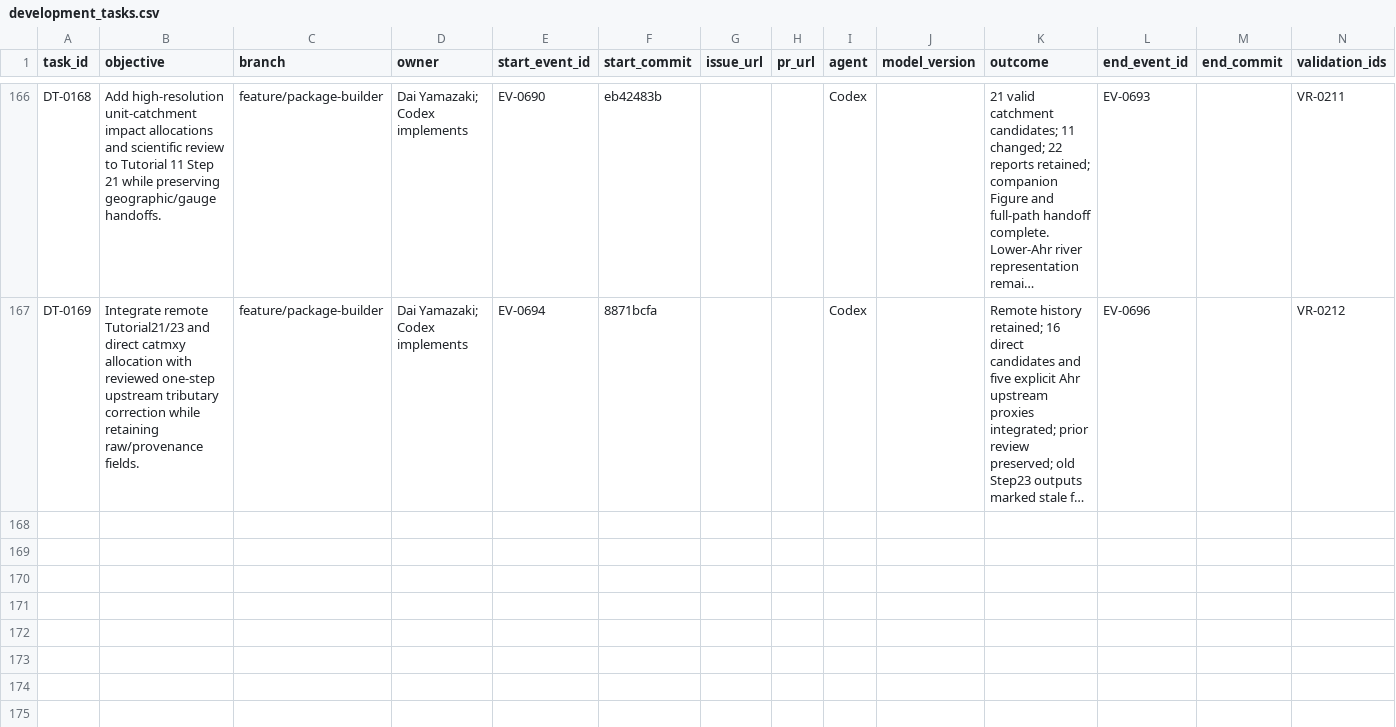
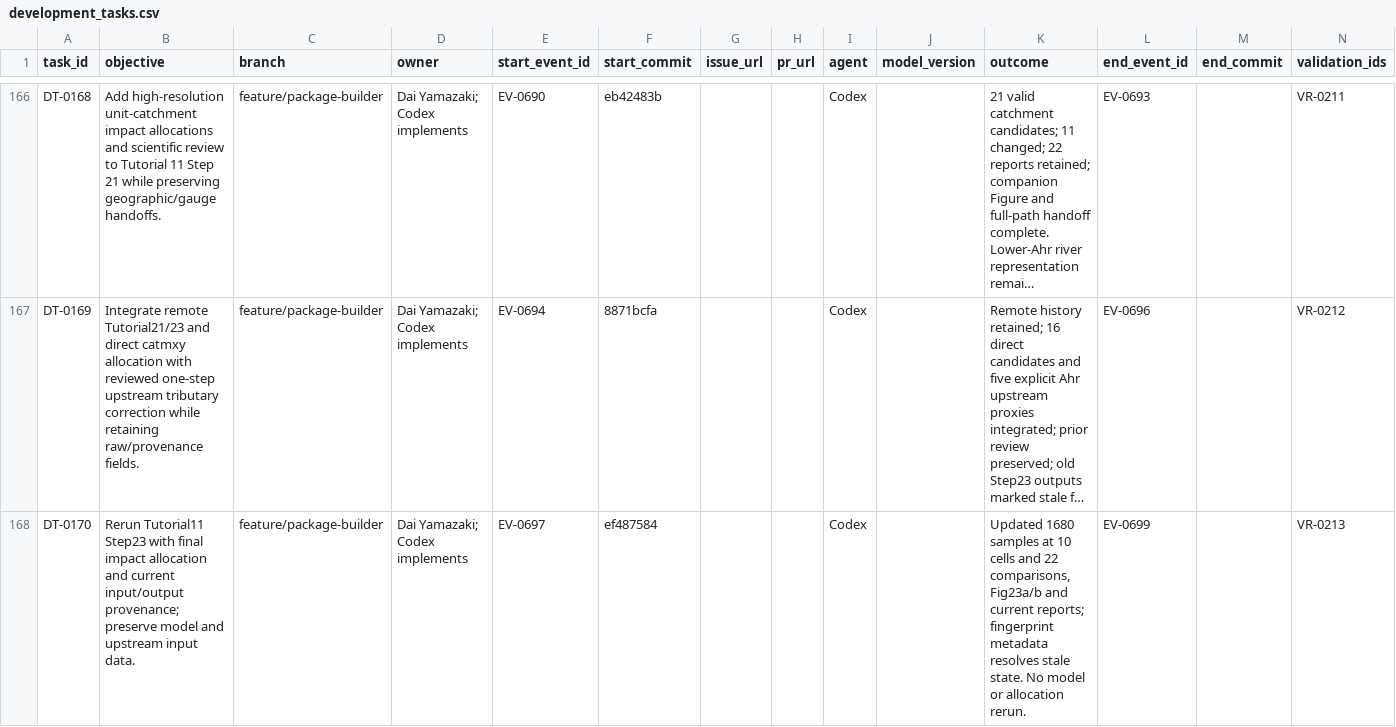
Before and after one commit to global-hydrodynamics/cmf_v5_beta, a CSV file: research/development_tasks.csv, drawn as a sheet; only a part is shown, gaps mark what is left out; long unchanged cells end in …; rows hold the shown columns only; the diff names each change by its address in the sheet, - before the commit and + after, or states it on an @@ line.

```diff
--- a/research/development_tasks.csv
+++ b/research/development_tasks.csv
+row 168: DT-0170 | Rerun Tutorial11 Step23 with final impact allocation and current input/output provenance; preserve model and upstream input data. | feature/package-builder | Dai Yamazaki; Codex implements | EV-0697 | ef487584 |  |  | Codex |  | Updated 1680 samples at 10 cells and 22 comparisons, Fig23a/b and current reports; fingerprint metadata resolves stale state. No model or allocation rerun. | EV-0699 |  | VR-0213
```
Also changed, not shown: research/events.csv, research/validation_runs.csv, 19 other files.
